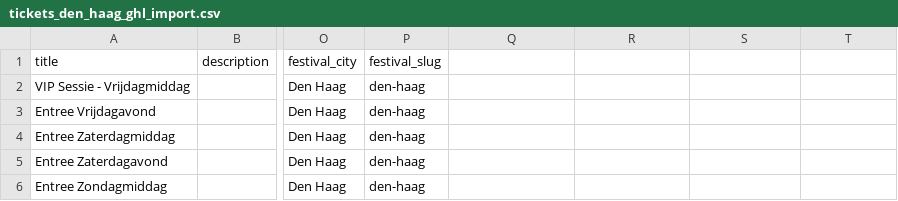
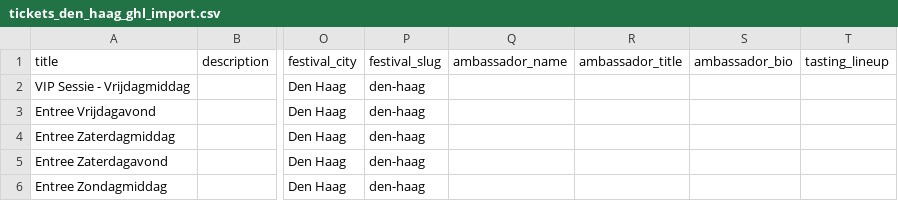
Before and after one commit to deondraijer25/whisky-fest-den-haag, a CSV file: tickets_den_haag_ghl_import.csv, drawn as a sheet; only a part is shown, gaps mark what is left out; the diff names each change by its address in the sheet, - before the commit and + after, or states it on an @@ line.

Commit message:
feat: support custom popup fields in GHL client and re-generate import CSV

```diff
--- a/tickets_den_haag_ghl_import.csv
+++ b/tickets_den_haag_ghl_import.csv
-Q1: (empty)
+Q1: ambassador_name
-R1: (empty)
+R1: ambassador_title
-S1: (empty)
+S1: ambassador_bio
-T1: (empty)
+T1: tasting_lineup
```
Also changed, not shown: 3 other files.
